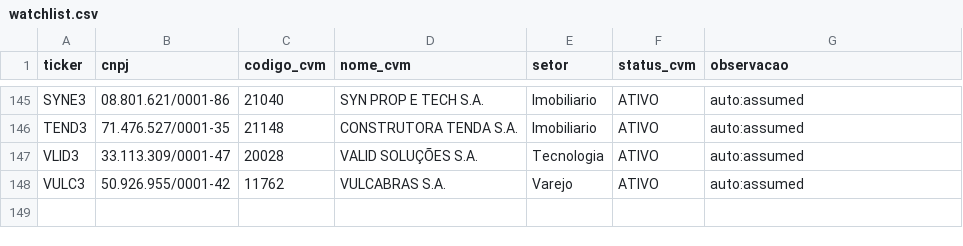
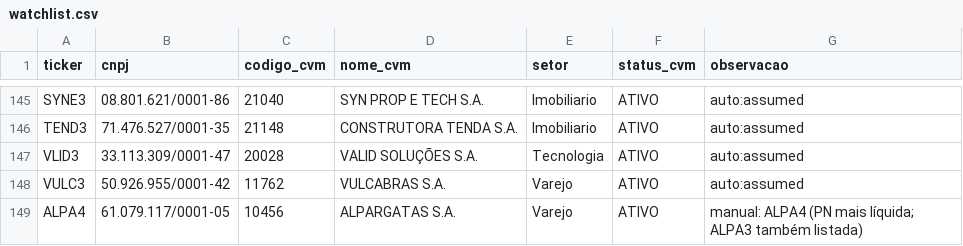
Before and after one commit to lbarretos/cvm-research, a CSV file: watchlist.csv, drawn as a sheet; only a part is shown, gaps mark what is left out.

```diff
--- a/watchlist.csv
+++ b/watchlist.csv
@@ -148 +148,2 @@ VLID3,33.113.309/0001-47,20028,VALID SOLUÇÕES S.A.,Tecnologia,ATIVO,auto:assum
 VULC3,50.926.955/0001-42,11762,VULCABRAS S.A.,Varejo,ATIVO,auto:assumed
+ALPA4,61.079.117/0001-05,10456,ALPARGATAS S.A.,Varejo,ATIVO,manual: ALPA4 (PN mais líquida; ALPA3 também listada)
```
